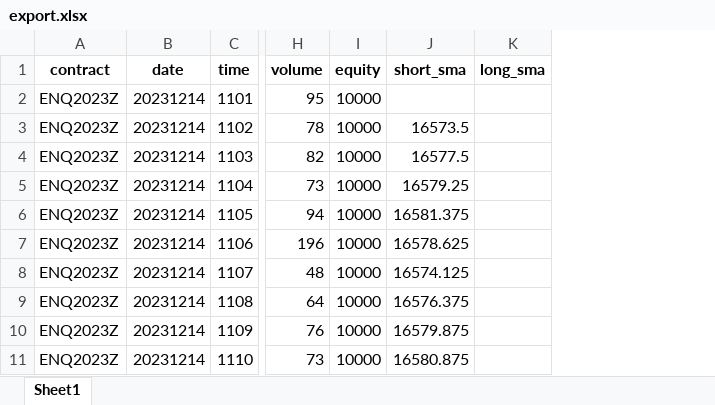
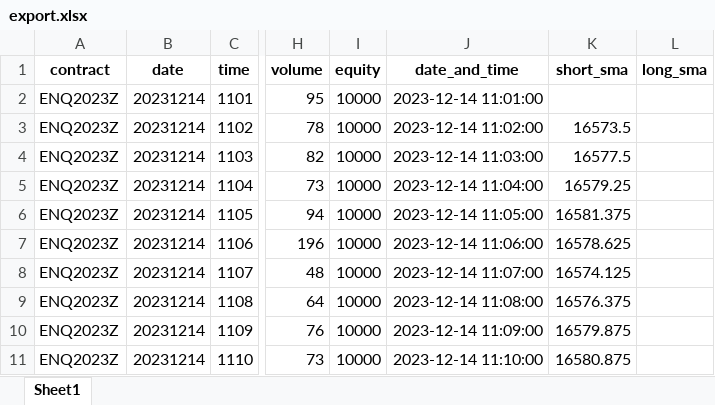
Before and after one commit to NicolaiFinstadLarsen/cs50p, an Excel workbook: Week-9-project/export.xlsx, sheet Sheet1, drawn as a sheet; only a part is shown, gaps mark what is left out; values as stored, in another font and other column widths than the file's, no borders; the diff names each change by its address in the sheet, - before the commit and + after, or states it on an @@ line.

```diff
--- a/Week-9-project/export.xlsx (sheet Sheet1)
+++ b/Week-9-project/export.xlsx (sheet Sheet1)
+column J (date_and_time), rows 2-11: 2023-12-14 11:01:00 | 2023-12-14 11:02:00 | 2023-12-14 11:03:00 | 2023-12-14 11:04:00 | 2023-12-14 11:05:00 | 2023-12-14 11:06:00 | 2023-12-14 11:07:00 | 2023-12-14 11:08:00 | 2023-12-14 11:09:00 | 2023-12-14 11:10:00
```
Also changed, not shown: 4 other files.
